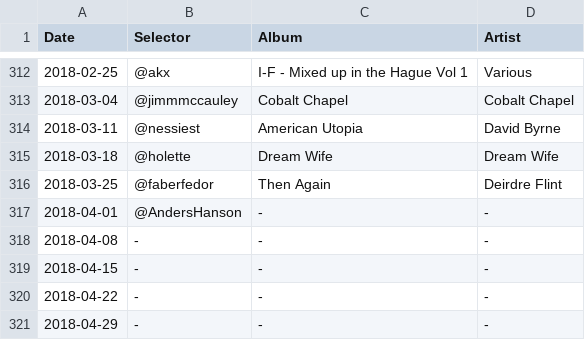
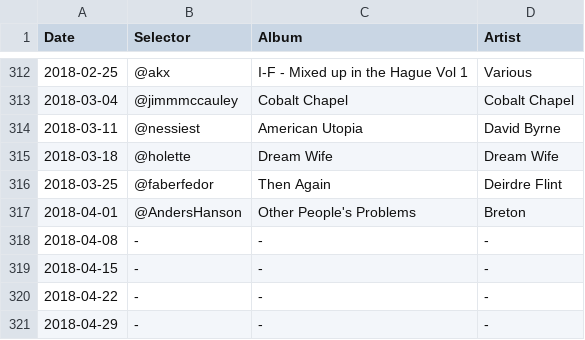
Before and after one commit to akx/listeningclub, a TSV file: entries.tsv, drawn as a sheet; only a part is shown, gaps mark what is left out.

Commit message:
2018-04-01 update

```diff
--- a/entries.tsv
+++ b/entries.tsv
@@ -316,3 +316,3 @@ Date	Selector	Album	Artist
 2018-03-25	@faberfedor	Then Again	Deirdre Flint
-2018-04-01	@AndersHanson	-	-
+2018-04-01	@AndersHanson	Other People's Problems	Breton
 2018-04-08	-	-	-
```
